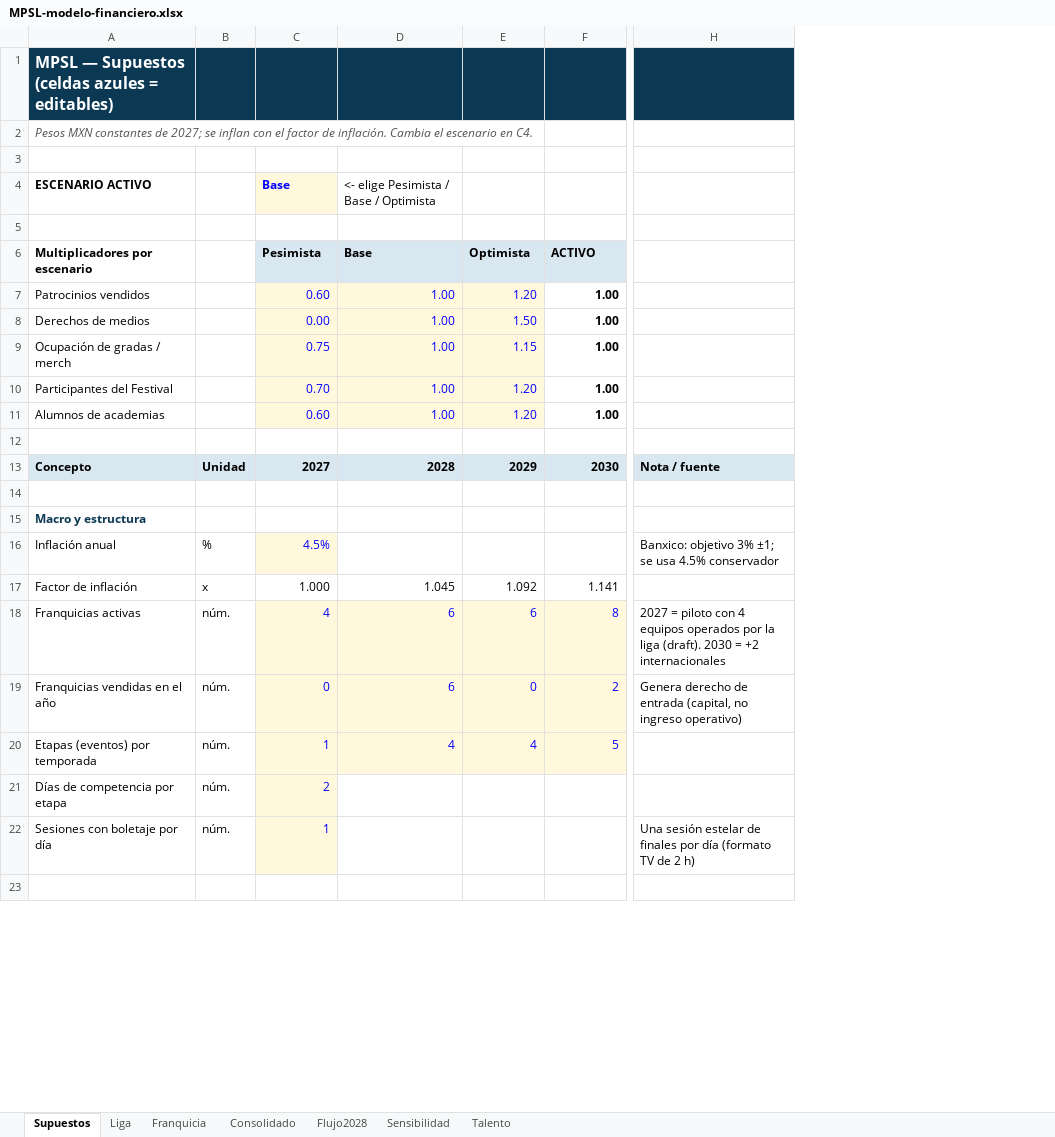
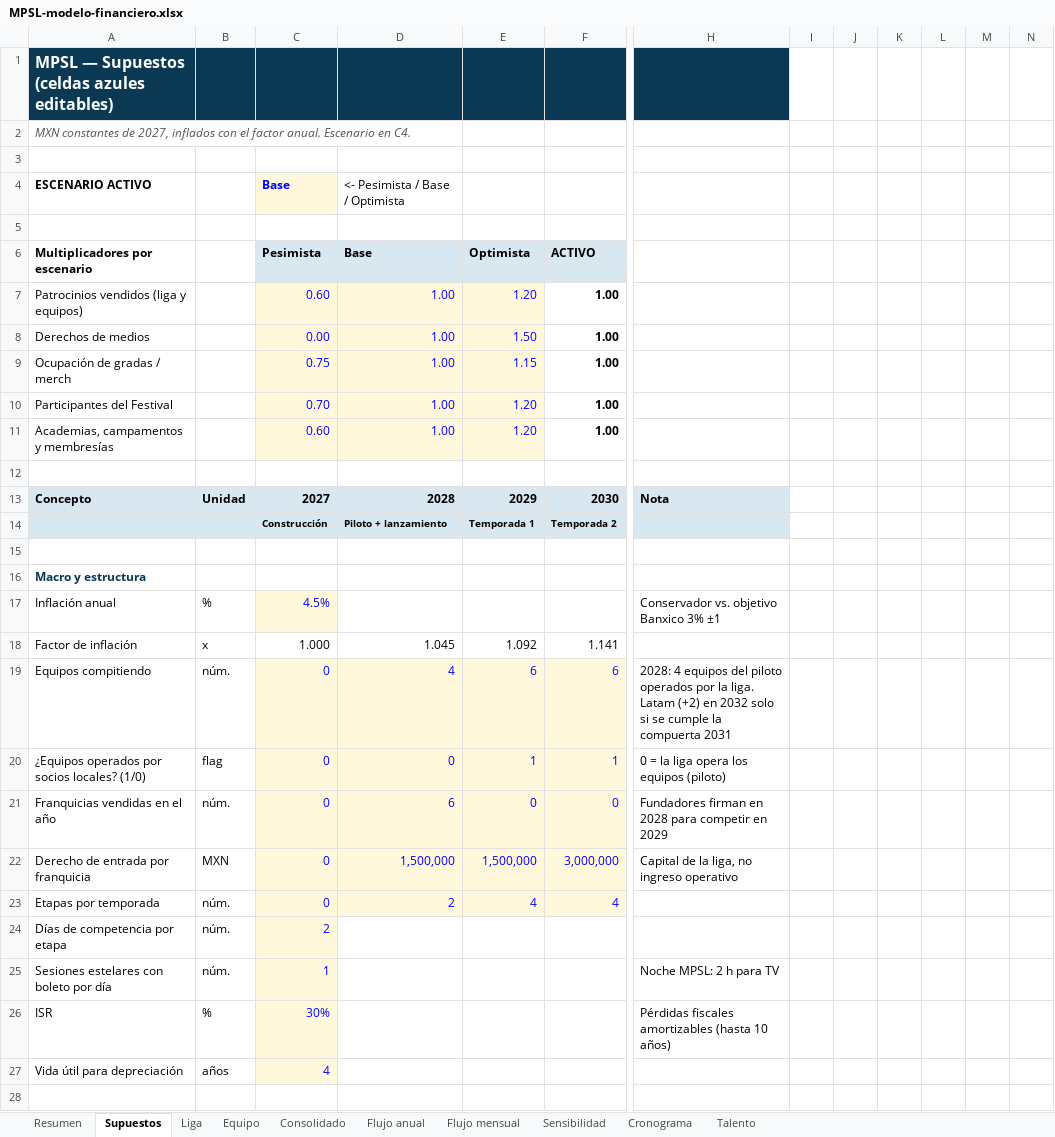
Before and after one commit to carlosmoreno793508/Cosas-Carlos, an Excel workbook: liga-natacion/MPSL-modelo-financiero.xlsx, sheet Supuestos, drawn as a sheet; only a part is shown, gaps mark what is left out; values as stored, in another font and other column widths than the file's, no borders; removed rows and columns are numbered as before the commit, all else as after; rows hold the shown columns only; the diff covers the shown part only; the diff names each change by its address in the sheet, - before the commit and + after, or states it on an @@ line.

```diff
--- a/liga-natacion/MPSL-modelo-financiero.xlsx (sheet Supuestos)
+++ b/liga-natacion/MPSL-modelo-financiero.xlsx (sheet Supuestos)
-sheet tab: Franquicia
-sheet tab: Flujo2028
+sheet tab: Resumen
+sheet tab: Equipo
+sheet tab: Flujo anual
+sheet tab: Flujo mensual
+sheet tab: Cronograma
-column H, rows 13-16: Nota / fuente |  |  | Banxico: objetivo 3% ±1; se usa 4.5% conservador; row 19: Genera derecho de entrada (capital, no ingreso operativo); row 22: Una sesión estelar de finales por día (formato TV de 2 h)
+column H, row 13: Nota; row 17: Conservador vs. objetivo Banxico 3% ±1; row 21: Fundadores firman en 2028 para competir en 2029; row 25: Noche MPSL: 2 h para TV
+column I, empty
+column J, empty
+column K, empty
+column L, empty
+column M, empty
+column N, empty
-A1 (Multiplicadores por escenario): MPSL — Supuestos (celdas azules = editables)
+A1 (Multiplicadores por escenario): MPSL — Supuestos (celdas azules editables)
-A2 (Multiplicadores por escenario): Pesos MXN constantes de 2027; se inflan con el factor de inflación. Cambia el escenario en C4.
+A2 (Multiplicadores por escenario): MXN constantes de 2027, inflados con el factor anual. Escenario en C4.
-D4 (Base): <- elige Pesimista / Base / Optimista
+D4 (Base): <- Pesimista / Base / Optimista
-A7 (Multiplicadores por escenario): Patrocinios vendidos
+A7 (Multiplicadores por escenario): Patrocinios vendidos (liga y equipos)
-A11 (Multiplicadores por escenario): Alumnos de academias
+A11 (Multiplicadores por escenario): Academias, campamentos y membresías
+row 14:  |  | Construcción | Piloto + lanzamiento | Temporada 1 | Temporada 2
-row 18: Franquicias activas | núm. | 4 | 6 | 6 | 8 | 2027 = piloto con 4 equipos operados por la liga (draft). 2030 = +2 internacionales
+row 19: Equipos compitiendo | núm. | 0 | 4 | 6 | 6 | 2028: 4 equipos del piloto operados por la liga. Latam (+2) en 2032 solo si se cumple la compuerta 2031
+row 20: ¿Equipos operados por socios locales? (1/0) | flag | 0 | 0 | 1 | 1 | 0 = la liga opera los equipos (piloto)
-F21 (ACTIVO): 2
+F21 (ACTIVO): 0
-row 20: Etapas (eventos) por temporada | núm. | 1 | 4 | 4 | 5
@@ row 52 moved to row 22: Derecho de entrada por franquicia @@
+row 23: Etapas por temporada | núm. | 0 | 2 | 4 | 4
-A25 (Multiplicadores por escenario): Sesiones con boletaje por día
+A25 (Multiplicadores por escenario): Sesiones estelares con boleto por día
+row 26: ISR | % | 30% |  |  |  | Pérdidas fiscales amortizables (hasta 10 años)
+row 27: Vida útil para depreciación | años | 4
```
Also changed, not shown: 86 added rows, 28 removed rows, 1 moved row and 75 edited cells elsewhere in this sheet, sheet Liga, sheet Consolidado, sheet Sensibilidad, sheet Talento, formulas that keep their value, charts or pictures, 1 other file.
